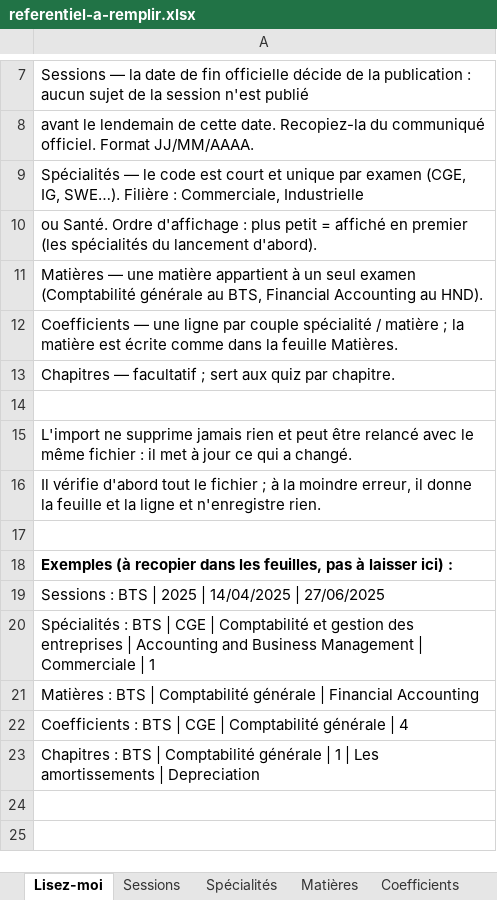
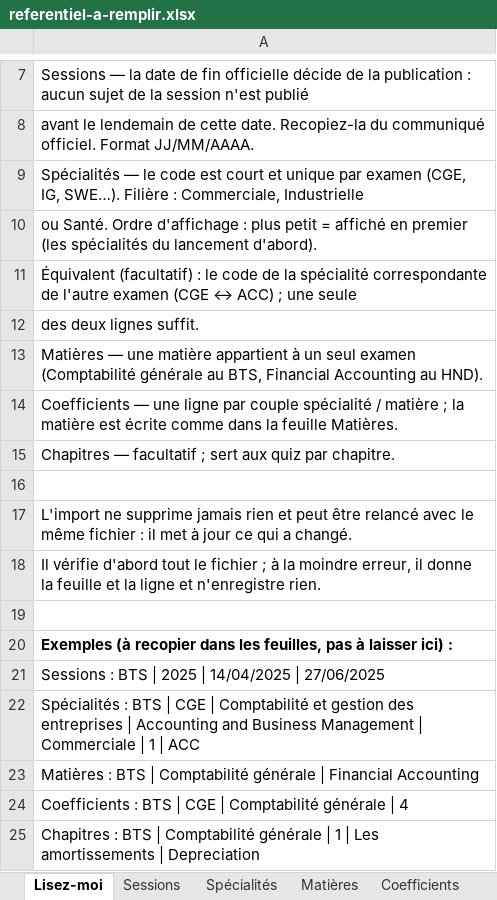
Before and after one commit to sayanserge99-lang/bts-hnd-prep, an Excel workbook: contenu/referentiel-a-remplir.xlsx, sheet Lisez-moi, drawn as a sheet; only a part is shown, gaps mark what is left out; values as stored, in another font and other column widths than the file's, no borders; addresses are those after the commit; the diff names each change by its address in the sheet, - before the commit and + after, or states it on an @@ line.

```diff
--- a/contenu/referentiel-a-remplir.xlsx (sheet Lisez-moi)
+++ b/contenu/referentiel-a-remplir.xlsx (sheet Lisez-moi)
+row 11: Équivalent (facultatif) : le code de la spécialité correspondante de l'autre examen (CGE ↔ ACC) ; une seule
+row 12: des deux lignes suffit.
-A22: …| 1
+A22: …| 1 | ACC
```
Also changed, not shown: sheet Spécialités, 12 other files.
